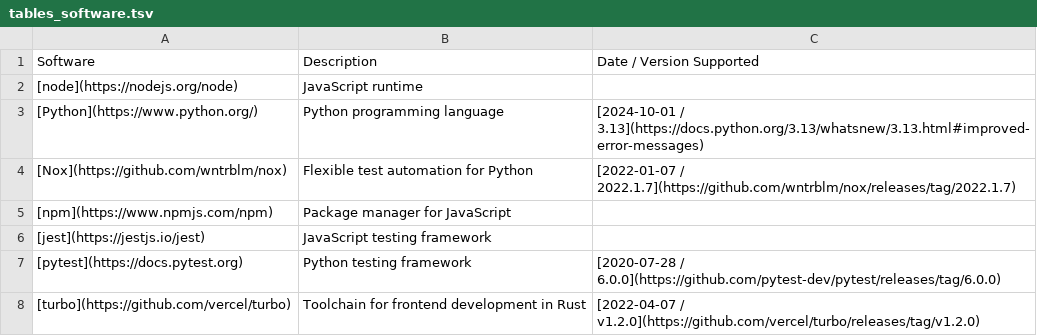
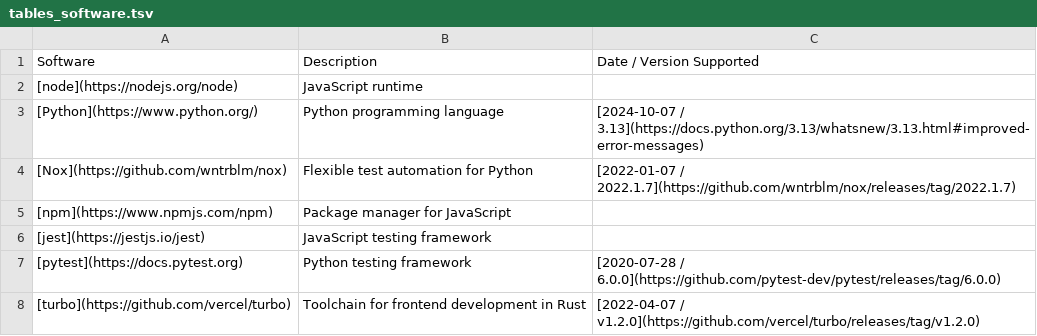
Before and after one commit to donatj/force-color.org, a TSV file: tables_software.tsv, drawn as a sheet.

Commit message:
Correct Python addition date
I had the PR ready to go but then they delayed release. Oops.

```diff
--- a/tables_software.tsv
+++ b/tables_software.tsv
@@ -2,3 +2,3 @@ Software	Description	Date / Version Supported
 [node](https://nodejs.org/node)	JavaScript runtime	
-[Python](https://www.python.org/)	Python programming language	[2024-10-01 / 3.13](https://docs.python.org/3.13/whatsnew/3.13.html#improved-error-messages)
+[Python](https://www.python.org/)	Python programming language	[2024-10-07 / 3.13](https://docs.python.org/3.13/whatsnew/3.13.html#improved-error-messages)
 [Nox](https://github.com/wntrblm/nox)	Flexible test automation for Python	[2022-01-07 / 2022.1.7](https://github.com/wntrblm/nox/releases/tag/2022.1.7)
```
